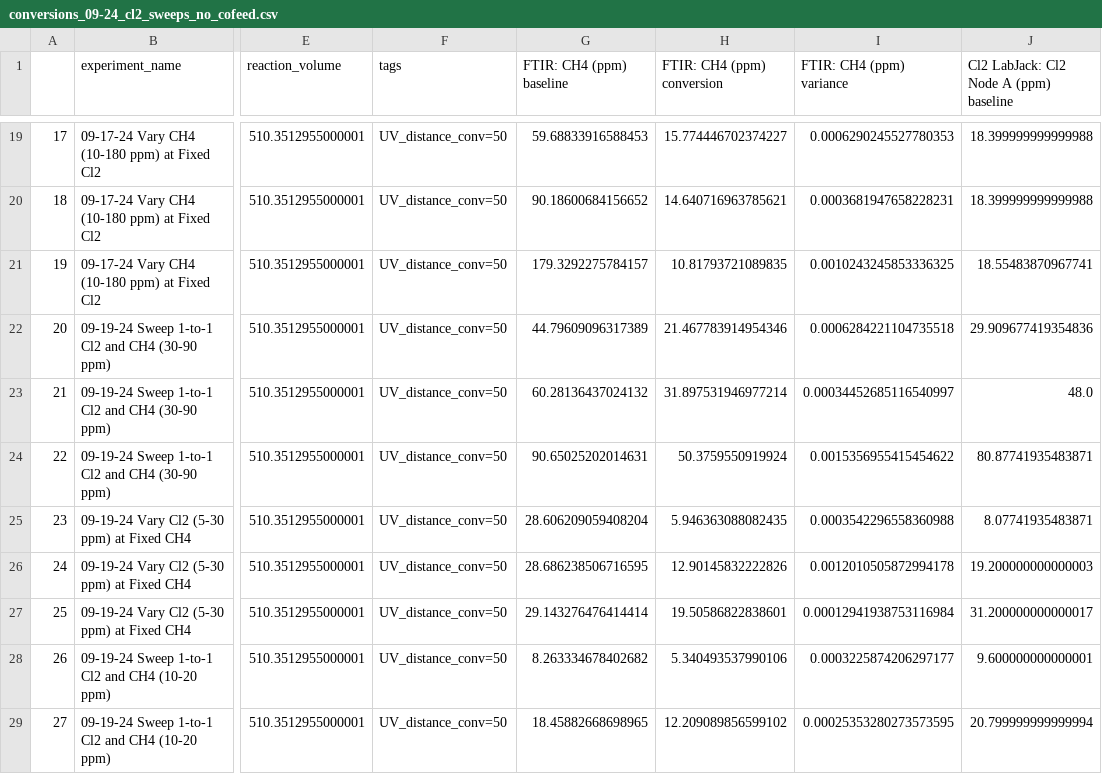
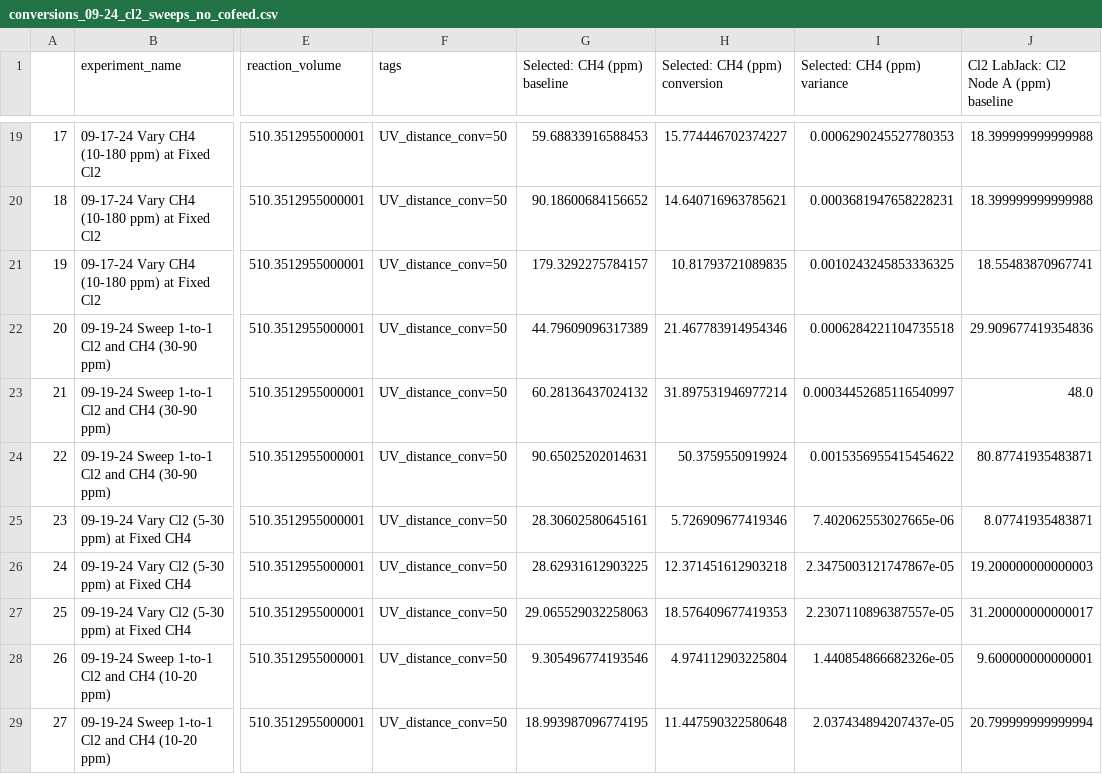
Before and after one commit to richardsrandall/Fall-2024-Cl2, a CSV file: _exported_data/conversions_09-24_cl2_sweeps_no_cofeed.csv, drawn as a sheet; only a part is shown, gaps mark what is left out; the diff names each change by its address in the sheet, - before the commit and + after, or states it on an @@ line.

```diff
--- a/_exported_data/conversions_09-24_cl2_sweeps_no_cofeed.csv
+++ b/_exported_data/conversions_09-24_cl2_sweeps_no_cofeed.csv
-G1: FTIR: CH4 (ppm) baseline
+G1: Selected: CH4 (ppm) baseline
-H1: FTIR: CH4 (ppm) conversion
+H1: Selected: CH4 (ppm) conversion
-I1: FTIR: CH4 (ppm) variance
+I1: Selected: CH4 (ppm) variance
-G25 (Selected: CH4 (ppm) baseline): 28.606209059408204
+G25 (Selected: CH4 (ppm) baseline): 28.30602580645161
-H25 (Selected: CH4 (ppm) conversion): 5.946363088082435
+H25 (Selected: CH4 (ppm) conversion): 5.726909677419346
-I25 (Selected: CH4 (ppm) variance): 0.0003542296558360988
+I25 (Selected: CH4 (ppm) variance): 7.402062553027665e-06
-G26 (Selected: CH4 (ppm) baseline): 28.686238506716595
+G26 (Selected: CH4 (ppm) baseline): 28.62931612903225
-H26 (Selected: CH4 (ppm) conversion): 12.90145832222826
+H26 (Selected: CH4 (ppm) conversion): 12.371451612903218
-I26 (Selected: CH4 (ppm) variance): 0.0012010505872994178
+I26 (Selected: CH4 (ppm) variance): 2.3475003121747867e-05
-G27 (Selected: CH4 (ppm) baseline): 29.143276476414414
+G27 (Selected: CH4 (ppm) baseline): 29.065529032258063
-H27 (Selected: CH4 (ppm) conversion): 19.50586822838601
+H27 (Selected: CH4 (ppm) conversion): 18.576409677419353
-I27 (Selected: CH4 (ppm) variance): 0.00012941938753116984
+I27 (Selected: CH4 (ppm) variance): 2.2307110896387557e-05
-G28 (Selected: CH4 (ppm) baseline): 8.263334678402682
+G28 (Selected: CH4 (ppm) baseline): 9.305496774193546
-H28 (Selected: CH4 (ppm) conversion): 5.340493537990106
+H28 (Selected: CH4 (ppm) conversion): 4.974112903225804
-I28 (Selected: CH4 (ppm) variance): 0.0003225874206297177
+I28 (Selected: CH4 (ppm) variance): 1.440854866682326e-05
-G29 (Selected: CH4 (ppm) baseline): 18.45882668698965
+G29 (Selected: CH4 (ppm) baseline): 18.993987096774195
-H29 (Selected: CH4 (ppm) conversion): 12.209089856599102
+H29 (Selected: CH4 (ppm) conversion): 11.447590322580648
-I29 (Selected: CH4 (ppm) variance): 0.00025353280273573595
+I29 (Selected: CH4 (ppm) variance): 2.037434894207437e-05
```
Also changed, not shown: _exported_data/conversions_09-29_cl2_campaign_after_mfc_zero.csv, 6 other files.
